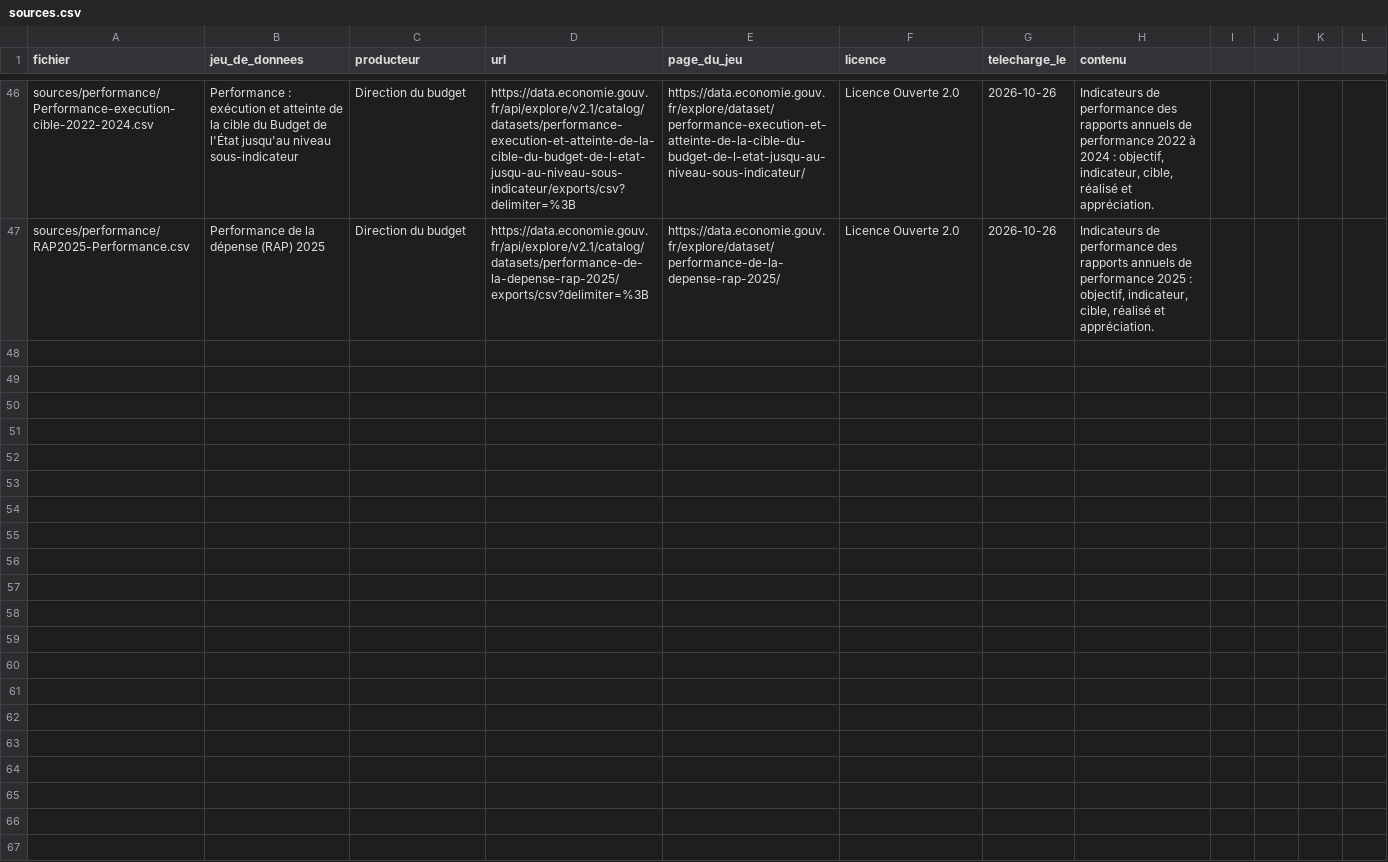
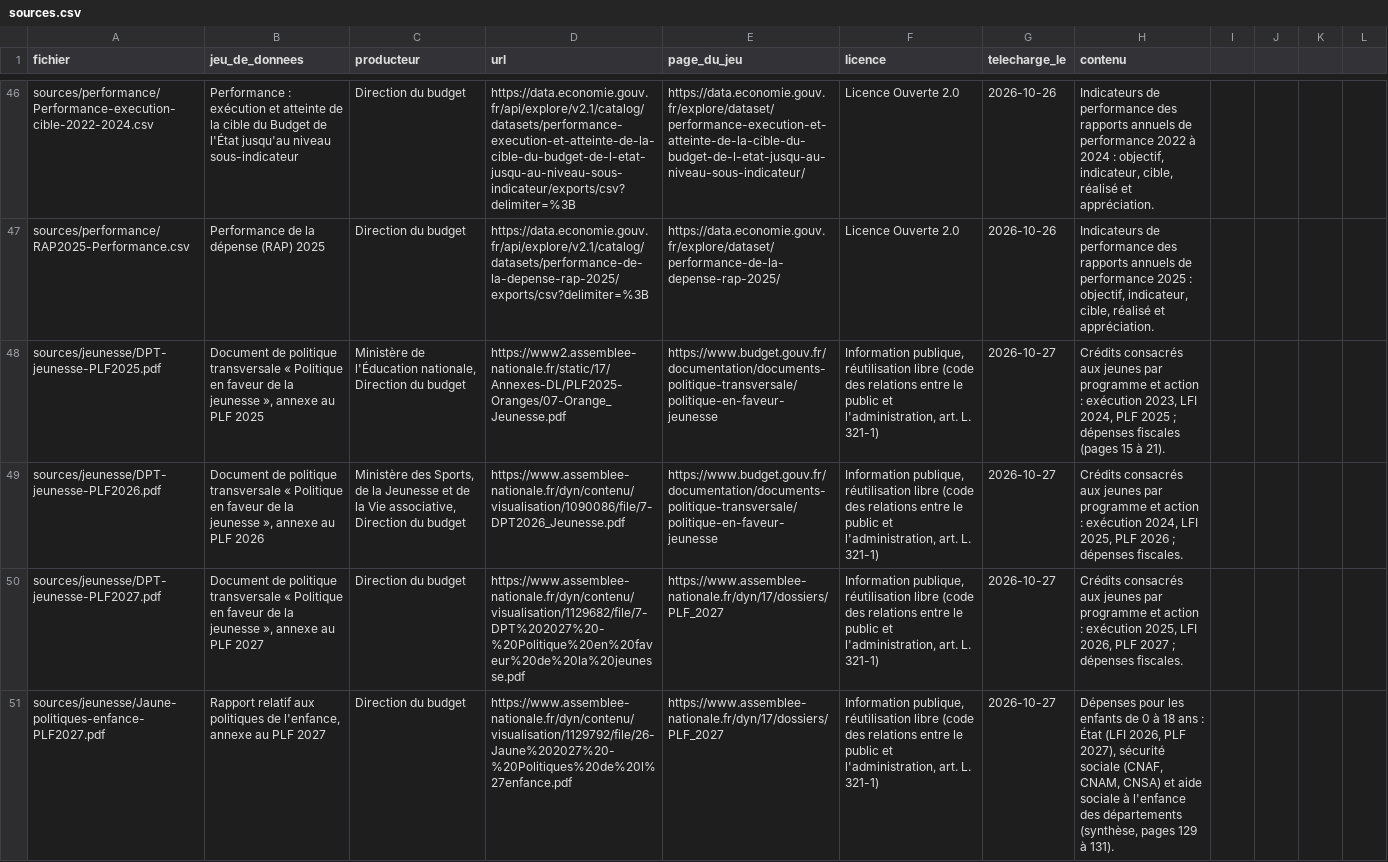
Before and after one commit to jbledevehat/graph-gouv-fr, a CSV file: budget/config/sources.csv, drawn as a sheet; only a part is shown, gaps mark what is left out; the diff names each change by its address in the sheet, - before the commit and + after, or states it on an @@ line.

```diff
--- a/budget/config/sources.csv
+++ b/budget/config/sources.csv
+row 48: sources/jeunesse/DPT-jeunesse-PLF2025.pdf | Document de politique transversale « Politique en faveur de la jeunesse », annexe au PLF 2025 | Ministère de l'Éducation nationale, Direction du budget | https://www2.assemblee-nationale.fr/static/17/Annexes-DL/PLF2025-Oranges/07-Orange_Jeunesse.pdf | https://www.budget.gouv.fr/documentation/documents-politique-transversale/politique-en-faveur-jeunesse | Information publique, réutilisation libre (code des relations entre le public et l'administration, art. L. 321-1) | 2026-10-27 | Crédits consacrés aux jeunes par programme et action : exécution 2023, LFI 2024, PLF 2025 ; dépenses fiscales (pages 15 à 21).
+row 49: sources/jeunesse/DPT-jeunesse-PLF2026.pdf | Document de politique transversale « Politique en faveur de la jeunesse », annexe au PLF 2026 | Ministère des Sports, de la Jeunesse et de la Vie associative, Direction du budget | https://www.assemblee-nationale.fr/dyn/contenu/visualisation/1090086/file/7-DPT2026_Jeunesse.pdf | https://www.budget.gouv.fr/documentation/documents-politique-transversale/politique-en-faveur-jeunesse | Information publique, réutilisation libre (code des relations entre le public et l'administration, art. L. 321-1) | 2026-10-27 | Crédits consacrés aux jeunes par programme et action : exécution 2024, LFI 2025, PLF 2026 ; dépenses fiscales.
+row 50: sources/jeunesse/DPT-jeunesse-PLF2027.pdf | Document de politique transversale « Politique en faveur de la jeunesse », annexe au PLF 2027 | Direction du budget | https://www.assemblee-nationale.fr/dyn/contenu/visualisation/1129682/file/7-DPT%202027%20-%20Politique%20en%20faveur%20de%20la%20jeunesse.pdf | https://www.assemblee-nationale.fr/dyn/17/dossiers/PLF_2027 | Information publique, réutilisation libre (code des relations entre le public et l'administration, art. L. 321-1) | 2026-10-27 | Crédits consacrés aux jeunes par programme et action : exécution 2025, LFI 2026, PLF 2027 ; dépenses fiscales.
+row 51: sources/jeunesse/Jaune-politiques-enfance-PLF2027.pdf | Rapport relatif aux politiques de l'enfance, annexe au PLF 2027 | Direction du budget | https://www.assemblee-nationale.fr/dyn/contenu/visualisation/1129792/file/26-Jaune%202027%20-%20Politiques%20de%20l%27enfance.pdf | https://www.assemblee-nationale.fr/dyn/17/dossiers/PLF_2027 | Information publique, réutilisation libre (code des relations entre le public et l'administration, art. L. 321-1) | 2026-10-27 | Dépenses pour les enfants de 0 à 18 ans : État (LFI 2026, PLF 2027), sécurité sociale (CNAF, CNAM, CNSA) et aide sociale à l'enfance des départements (synthèse, pages 129 à 131).
```
Also changed, not shown: 12 other files.
